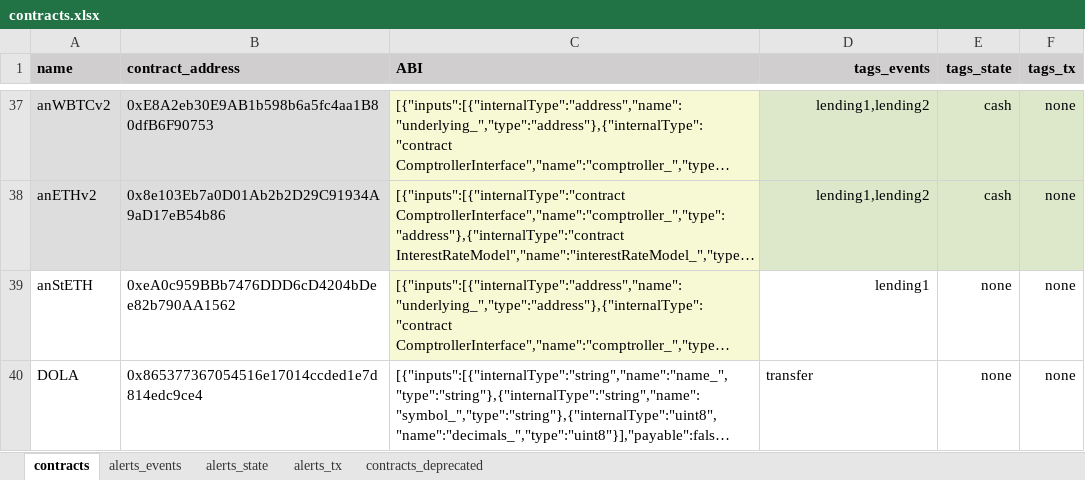
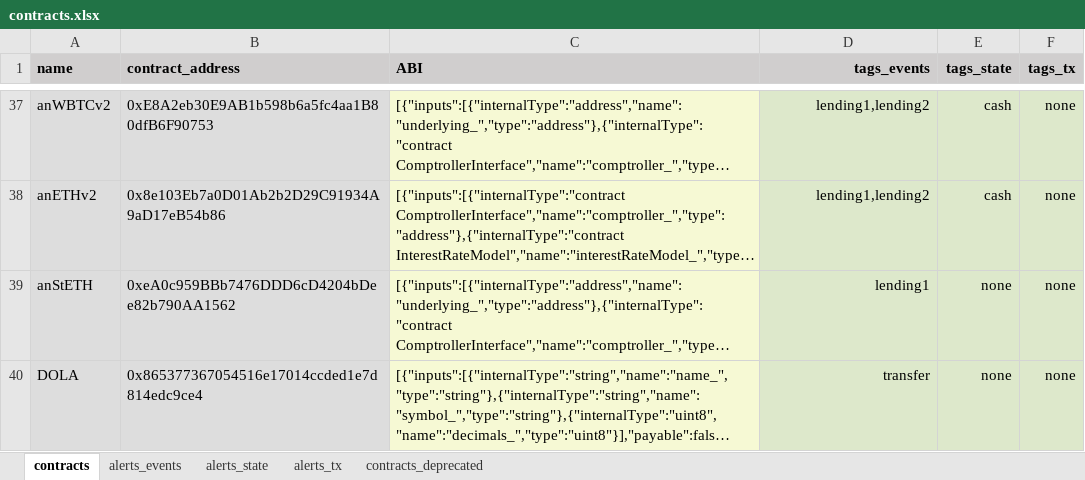
Before and after one commit to InverseFinance/inverse-alerts, an Excel workbook: contracts.xlsx, sheet contracts, drawn as a sheet; only a part is shown, gaps mark what is left out; long unchanged cells end in …; values as stored, in another font and other column widths than the file's, no borders; charts and pictures not drawn; the diff covers the shown part only; the diff names each change by its address in the sheet, - before the commit and + after, or states it on an @@ line.

```diff
--- a/contracts.xlsx (sheet contracts)
+++ b/contracts.xlsx (sheet contracts)
-A39:B40 fill: none
+A39:B40 fill: #DDDDDD
-D39:F40 fill: none
+D39:F40 fill: #DDE8CB
-C40 fill: none
+C40 fill: #F6F9D4
-D40 alignment: left
+D40 alignment: right
```
Also changed, not shown: 1 added row and cell formats elsewhere in this sheet, 3 other files.
